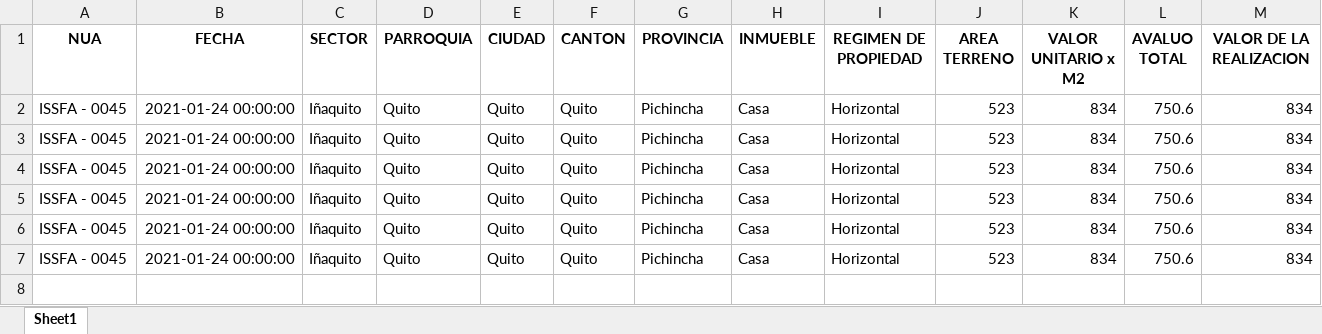
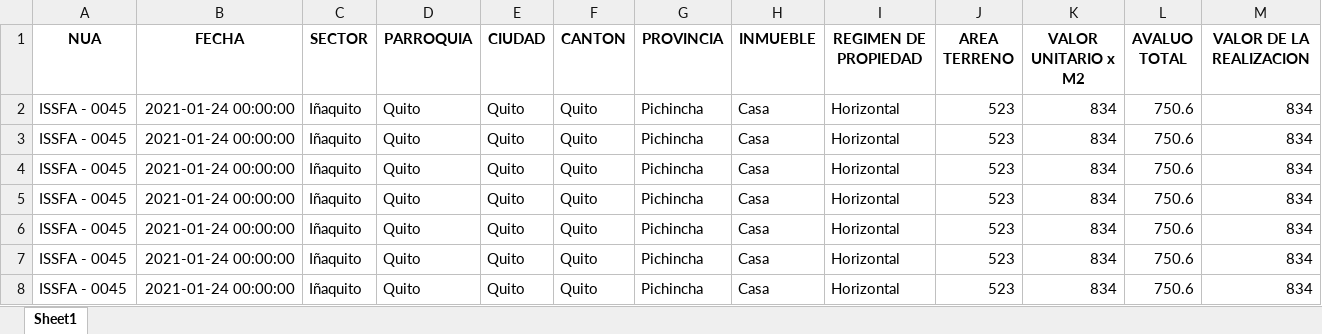
Before and after one commit to FreakJazz/PYQT-Interface-gen-access-DataBase, an Excel workbook: project/Tabla1.xlsx, sheet Sheet1, drawn as a sheet; values as stored, in another font and other column widths than the file's, no borders; the diff names each change by its address in the sheet, - before the commit and + after, or states it on an @@ line.

```diff
--- a/project/Tabla1.xlsx (sheet Sheet1)
+++ b/project/Tabla1.xlsx (sheet Sheet1)
+row 8: ISSFA - 0045 | 2021-01-24 00:00:00 | Iñaquito | Quito | Quito | Quito | Pichincha | Casa | Horizontal | 523 | 834 | 750.6 | 834
```
Also changed, not shown: 8 other files.
